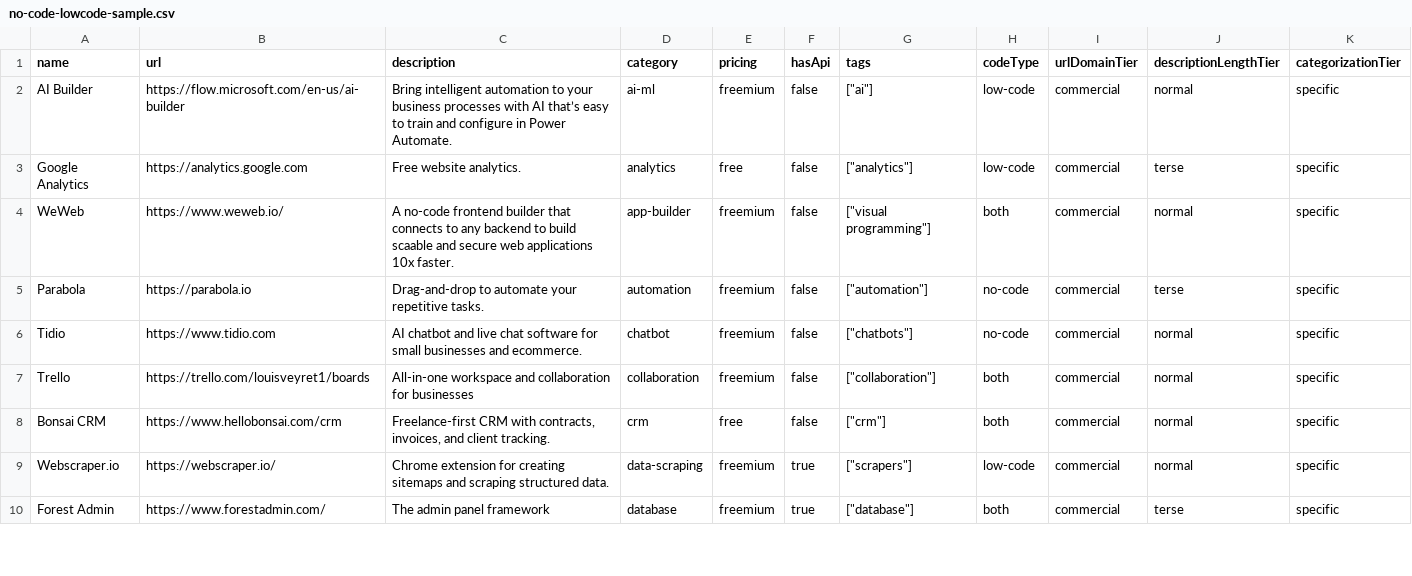
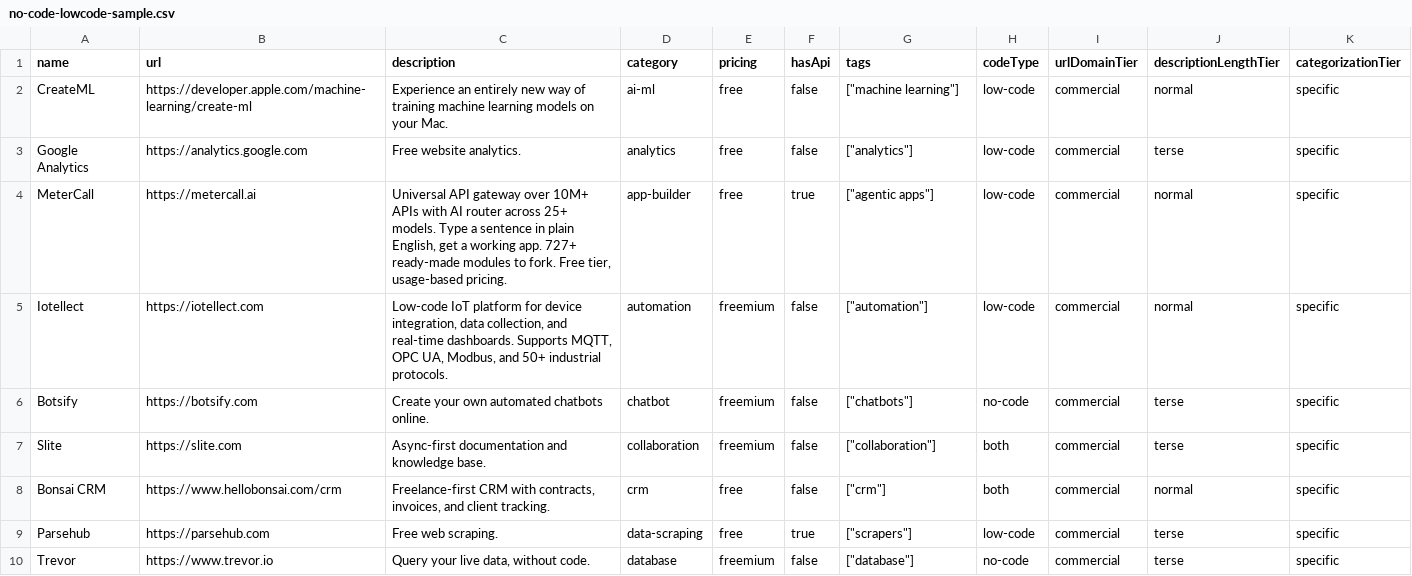
Before and after one commit to futdevpro/niche-datasets-free, a CSV file: no-code-lowcode-sample.csv, drawn as a sheet; only a part is shown; the diff covers the shown part only.

Commit message:
data(no-code-lowcode): 2026-05-20 refresh — +2 / 580 total

```diff
--- a/no-code-lowcode-sample.csv
+++ b/no-code-lowcode-sample.csv
@@ -1,10 +1,10 @@
 name,url,description,category,pricing,hasApi,tags,codeType,urlDomainTier,descriptionLengthTier,categorizationTier
-AI Builder,https://flow.microsoft.com/en-us/ai-builder,Bring intelligent automation to your business processes with AI that’s easy to train and configure in Power Automate.,ai-ml,freemium,false,"[""ai""]",low-code,commercial,normal,specific
+CreateML,https://developer.apple.com/machine-learning/create-ml,Experience an entirely new way of training machine learning models on your Mac.,ai-ml,free,false,"[""machine learning""]",low-code,commercial,normal,specific
 Google Analytics,https://analytics.google.com,Free website analytics.,analytics,free,false,"[""analytics""]",low-code,commercial,terse,specific
-WeWeb,https://www.weweb.io/,A no-code frontend builder that connects to any backend to build scaable and secure web applications 10x faster.,app-builder,freemium,false,"[""visual programming""]",both,commercial,normal,specific
-Parabola,https://parabola.io,Drag-and-drop to automate your repetitive tasks.,automation,freemium,false,"[""automation""]",no-code,commercial,terse,specific
-Tidio,https://www.tidio.com,AI chatbot and live chat software for small businesses and ecommerce.,chatbot,freemium,false,"[""chatbots""]",no-code,commercial,normal,specific
-Trello,https://trello.com/louisveyret1/boards,All-in-one workspace and collaboration for businesses,collaboration,freemium,false,"[""collaboration""]",both,commercial,normal,specific
+MeterCall,https://metercall.ai,"Universal API gateway over 10M+ APIs with AI router across 25+ models. Type a sentence in plain English, get a working app. 727+ ready-made modules to fork. Free tier, usage-based pricing.",app-builder,free,true,"[""agentic apps""]",low-code,commercial,normal,specific
+Iotellect,https://iotellect.com,"Low-code IoT platform for device integration, data collection, and real-time dashboards. Supports MQTT, OPC UA, Modbus, and 50+ industrial protocols.",automation,freemium,false,"[""automation""]",low-code,commercial,normal,specific
+Botsify,https://botsify.com,Create your own automated chatbots online.,chatbot,freemium,false,"[""chatbots""]",no-code,commercial,terse,specific
+Slite,https://slite.com,Async-first documentation and knowledge base.,collaboration,freemium,false,"[""collaboration""]",both,commercial,terse,specific
 Bonsai CRM,https://www.hellobonsai.com/crm,"Freelance-first CRM with contracts, invoices, and client tracking.",crm,free,false,"[""crm""]",both,commercial,normal,specific
-Webscraper.io,https://webscraper.io/,Chrome extension for creating sitemaps and scraping structured data.,data-scraping,freemium,true,"[""scrapers""]",low-code,commercial,normal,specific
-Forest Admin,https://www.forestadmin.com/,The admin panel framework,database,freemium,true,"[""database""]",both,commercial,terse,specific
+Parsehub,https://parsehub.com,Free web scraping.,data-scraping,free,true,"[""scrapers""]",low-code,commercial,terse,specific
+Trevor,https://www.trevor.io,"Query your live data, without code.",database,freemium,false,"[""database""]",no-code,commercial,terse,specific
```
Also changed, not shown: 1 added row, 1 removed row and 34 edited cells elsewhere in this file, 4 other files.
